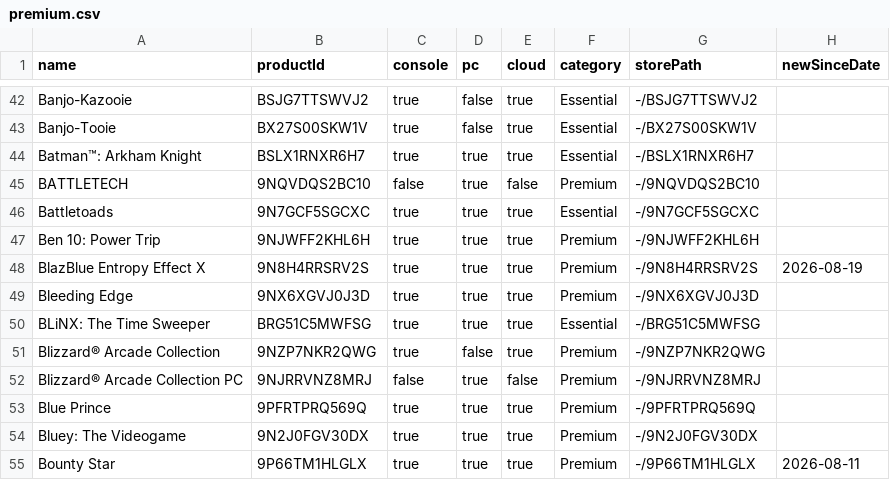
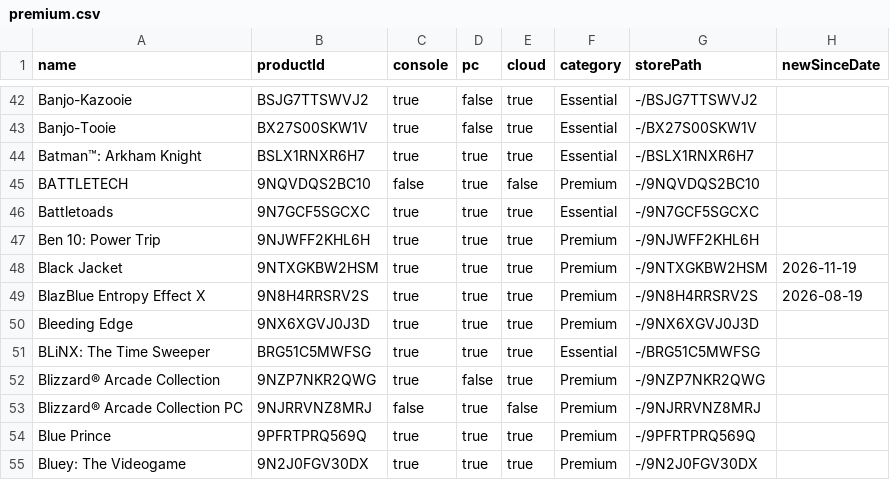
Before and after one commit to ninnex/xbox-gamepass-only-ultimate, a CSV file: data/premium.csv, drawn as a sheet; only a part is shown, gaps mark what is left out; the shorter side is filled out with more unchanged rows; the diff names each change by its address in the sheet, - before the commit and + after, or states it on an @@ line.

```diff
--- a/data/premium.csv
+++ b/data/premium.csv
+row 48: Black Jacket | 9NTXGKBW2HSM | true | true | true | Premium | -/9NTXGKBW2HSM | 2026-11-19
```
Also changed, not shown: data/ultimate-exclusive.csv, data/ultimate-no-premium.csv, 2 other files.
